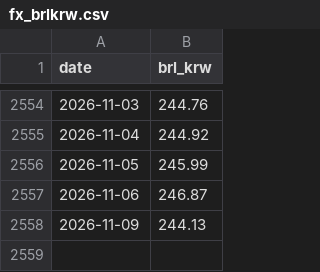
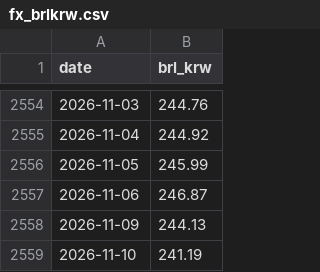
Before and after one commit to sbhong2008/pf32-dashboard, a CSV file: data/fx_brlkrw.csv, drawn as a sheet; only a part is shown, gaps mark what is left out; the diff names each change by its address in the sheet, - before the commit and + after, or states it on an @@ line.

```diff
--- a/data/fx_brlkrw.csv
+++ b/data/fx_brlkrw.csv
+row 2559: 2026-11-10 | 241.19
```
Also changed, not shown: 1 other file.
